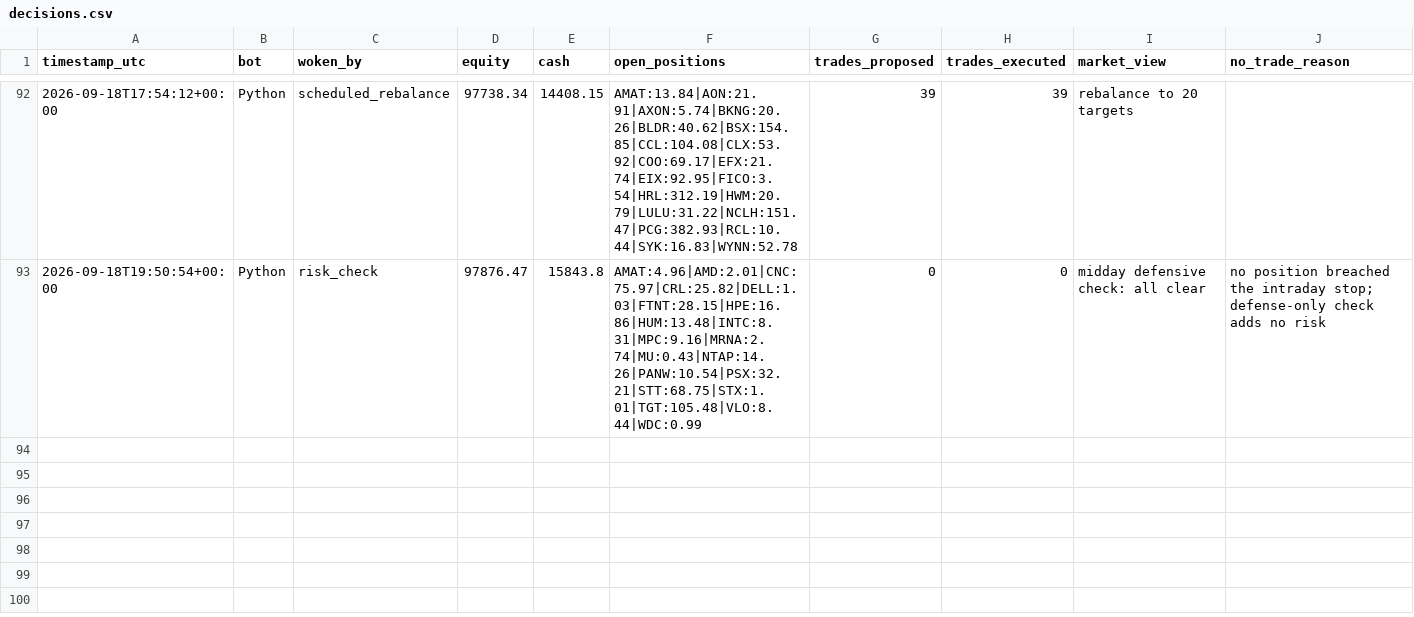
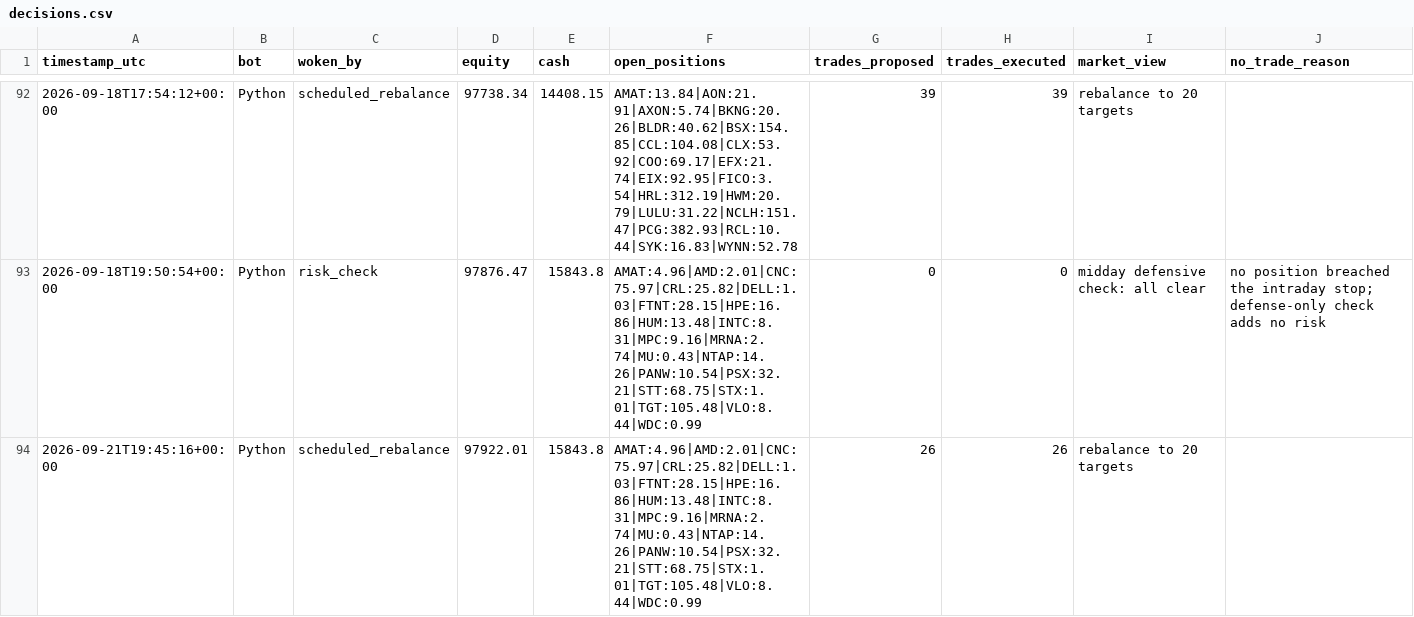
Before and after one commit to HunterGilroy/quant-research-platform, a CSV file: quant-platform/output/decisions.csv, drawn as a sheet; only a part is shown, gaps mark what is left out.

```diff
--- a/quant-platform/output/decisions.csv
+++ b/quant-platform/output/decisions.csv
@@ -93 +93,2 @@ timestamp_utc,bot,woken_by,equity,cash,open_positions,trades_proposed,trades_exe
 2026-09-18T19:50:54+00:00,Python,risk_check,97876.47,15843.8,AMAT:4.96|AMD:2.01|CNC:75.97|CRL:25.82|DELL:1.03|FTNT:28.15|HPE:16.86|HUM:13.48|INTC:8.31|MPC:9.16|MRNA:2.74|MU:0.43|NTAP:14.26|PANW:10.54|PSX:32.21|STT:68.75|STX:1.01|TGT:105.48|VLO:8.44|WDC:0.99,0,0,midday defensive check: all clear,no position breached the intraday stop; defense-only check adds no risk
+2026-09-21T19:45:16+00:00,Python,scheduled_rebalance,97922.01,15843.8,AMAT:4.96|AMD:2.01|CNC:75.97|CRL:25.82|DELL:1.03|FTNT:28.15|HPE:16.86|HUM:13.48|INTC:8.31|MPC:9.16|MRNA:2.74|MU:0.43|NTAP:14.26|PANW:10.54|PSX:32.21|STT:68.75|STX:1.01|TGT:105.48|VLO:8.44|WDC:0.99,26,26,rebalance to 20 targets,
```
Also changed, not shown: quant-platform/output/prices_latest.csv, quant-platform/output/targets.csv, 3 other files.
